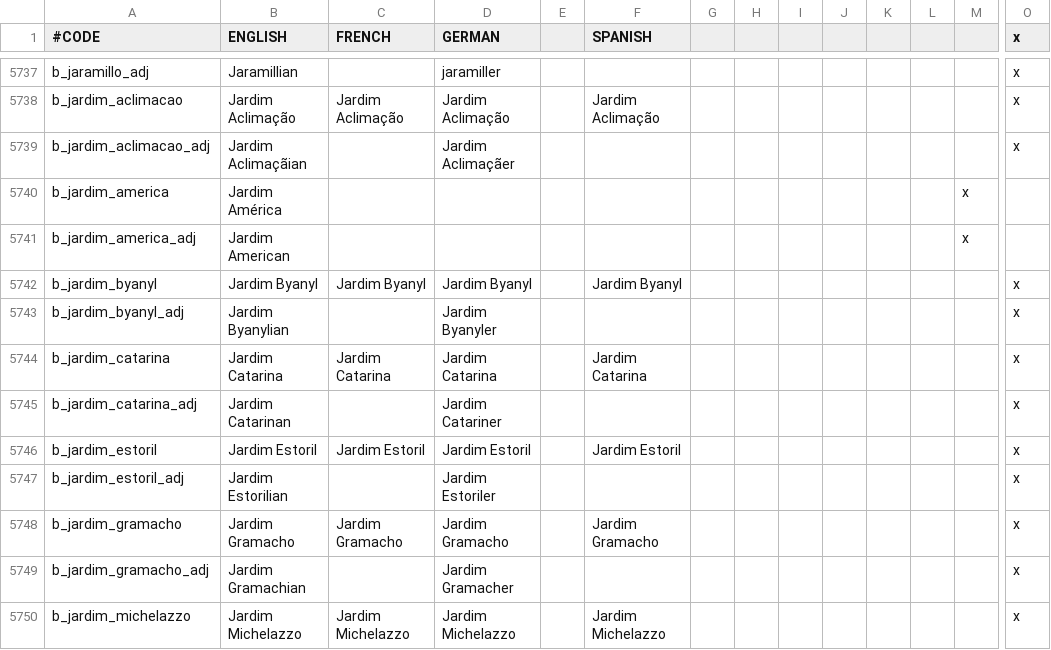
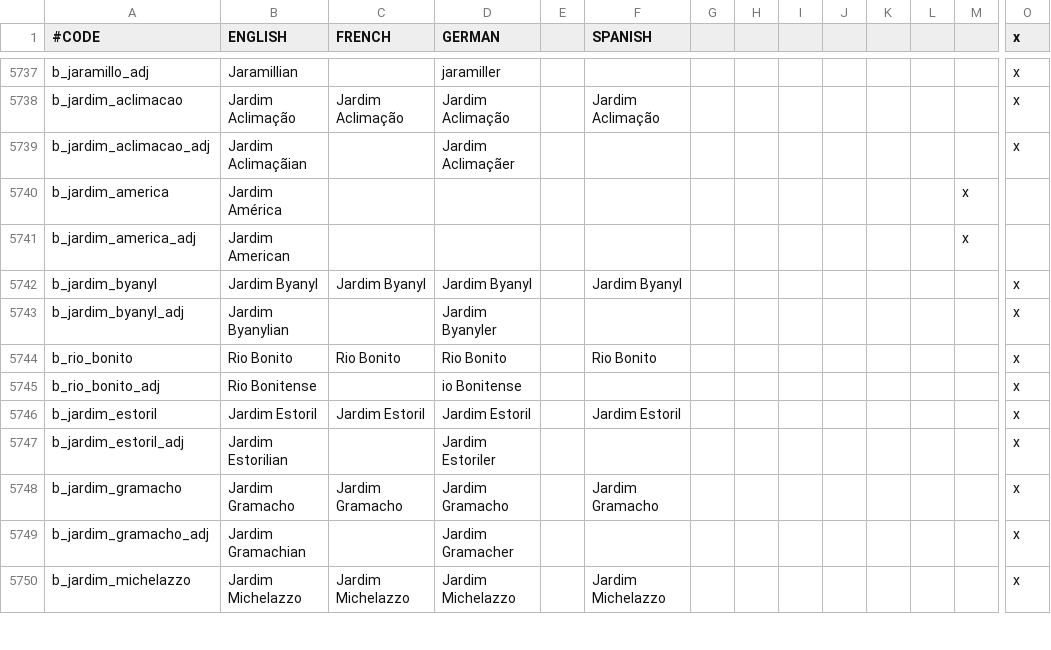
Before and after one commit to j00ji/Sob-o-Anil, a CSV file: localisation/000_Barony_names.csv, drawn as a sheet; only a part is shown, gaps mark what is left out; removed rows and columns are numbered as before the commit, all else as after; rows hold the shown columns only; the diff names each change by its address in the sheet, - before the commit and + after, or states it on an @@ line.

```diff
--- a/localisation/000_Barony_names.csv
+++ b/localisation/000_Barony_names.csv
-row 5744: b_jardim_catarina | Jardim Catarina | Jardim Catarina | Jardim Catarina |  | Jardim Catarina |  |  |  |  |  |  |  | x
-row 5745: b_jardim_catarina_adj | Jardim Catarinan |  | Jardim Catariner |  |  |  |  |  |  |  |  |  | x
+row 5744: b_rio_bonito | Rio Bonito | Rio Bonito | Rio Bonito |  | Rio Bonito |  |  |  |  |  |  |  | x
+row 5745: b_rio_bonito_adj | Rio Bonitense |  | io Bonitense |  |  |  |  |  |  |  |  |  | x
```
Also changed, not shown: 8 other files.
